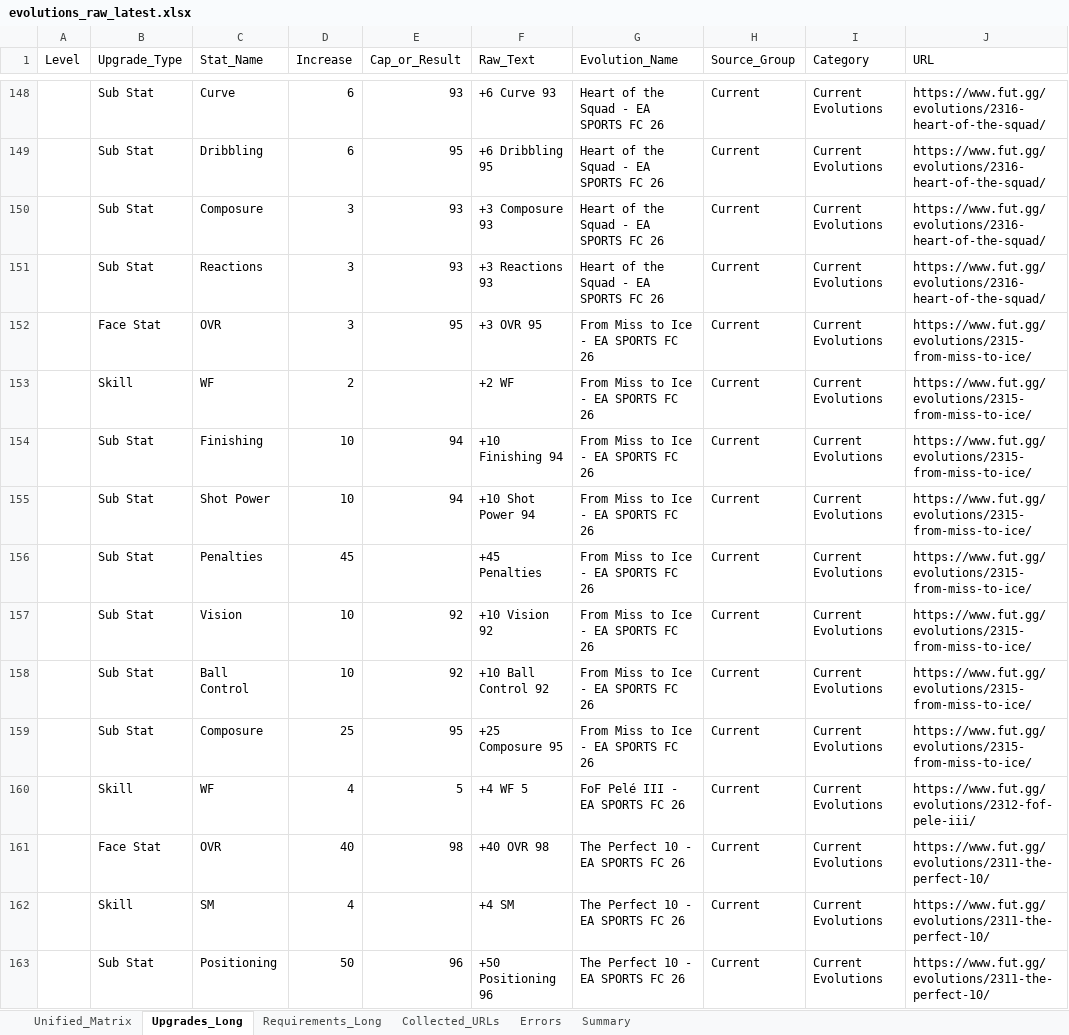
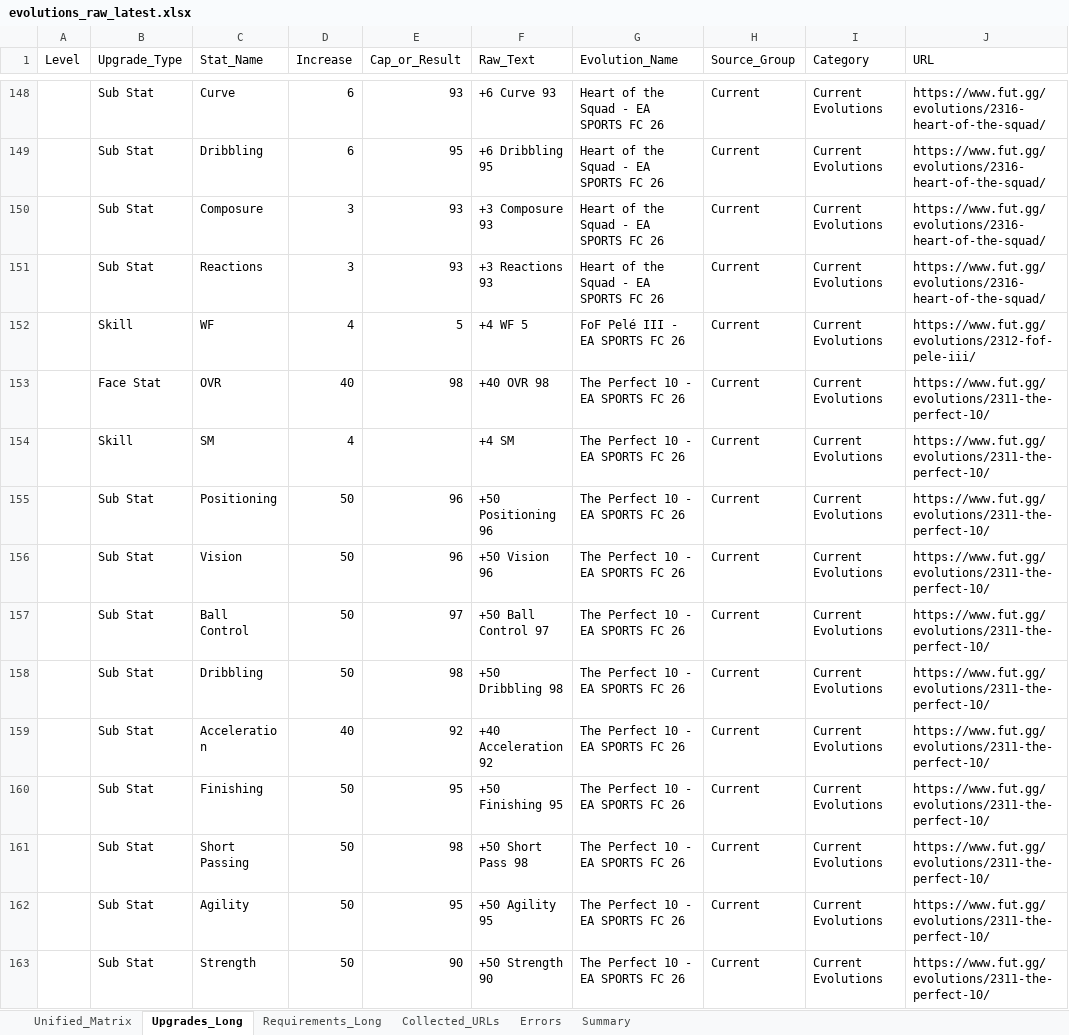
Before and after one commit to lemora87/futgg-objective-crawler, an Excel workbook: latest/evolutions_raw_latest.xlsx, sheet Upgrades_Long, drawn as a sheet; only a part is shown, gaps mark what is left out; the shorter side is filled out with more unchanged rows; values as stored, in another font and other column widths than the file's, no borders; the diff names each change by its address in the sheet, - before the commit and + after, or states it on an @@ line.

```diff
--- a/latest/evolutions_raw_latest.xlsx (sheet Upgrades_Long)
+++ b/latest/evolutions_raw_latest.xlsx (sheet Upgrades_Long)
-row 152:  | Face Stat | OVR | 3 | 95 | +3 OVR 95 | From Miss to Ice - EA SPORTS FC 26 | Current | Current Evolutions | https://www.fut.gg/evolutions/2315-from-miss-to-ice/
-row 153:  | Skill | WF | 2 |  | +2 WF | From Miss to Ice - EA SPORTS FC 26 | Current | Current Evolutions | https://www.fut.gg/evolutions/2315-from-miss-to-ice/
-row 154:  | Sub Stat | Finishing | 10 | 94 | +10 Finishing 94 | From Miss to Ice - EA SPORTS FC 26 | Current | Current Evolutions | https://www.fut.gg/evolutions/2315-from-miss-to-ice/
-row 155:  | Sub Stat | Shot Power | 10 | 94 | +10 Shot Power 94 | From Miss to Ice - EA SPORTS FC 26 | Current | Current Evolutions | https://www.fut.gg/evolutions/2315-from-miss-to-ice/
-row 156:  | Sub Stat | Penalties | 45 |  | +45 Penalties | From Miss to Ice - EA SPORTS FC 26 | Current | Current Evolutions | https://www.fut.gg/evolutions/2315-from-miss-to-ice/
-row 157:  | Sub Stat | Vision | 10 | 92 | +10 Vision 92 | From Miss to Ice - EA SPORTS FC 26 | Current | Current Evolutions | https://www.fut.gg/evolutions/2315-from-miss-to-ice/
-row 158:  | Sub Stat | Ball Control | 10 | 92 | +10 Ball Control 92 | From Miss to Ice - EA SPORTS FC 26 | Current | Current Evolutions | https://www.fut.gg/evolutions/2315-from-miss-to-ice/
-row 159:  | Sub Stat | Composure | 25 | 95 | +25 Composure 95 | From Miss to Ice - EA SPORTS FC 26 | Current | Current Evolutions | https://www.fut.gg/evolutions/2315-from-miss-to-ice/
```
Also changed, not shown: sheet Unified_Matrix, sheet Collected_URLs, sheet Requirements_Long, sheet Summary, latest/evolutions_analysis_latest.xlsx.
